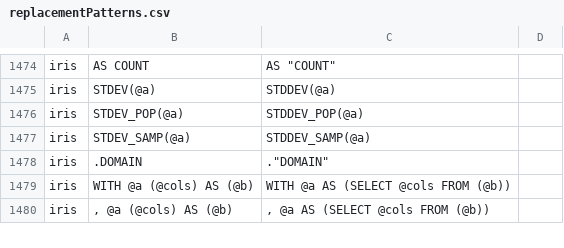
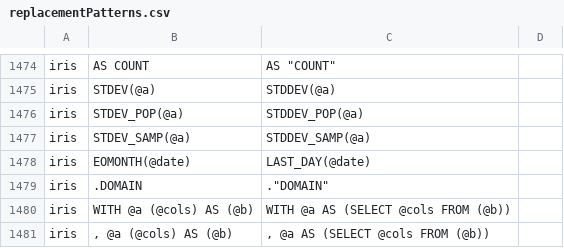
Before and after one commit to data2evidence/d2e-SqlRender, a CSV file: inst/csv/replacementPatterns.csv, drawn as a sheet; only a part is shown, gaps mark what is left out.

Commit message:
rewrite EOMONTH() to LAST_DAY()

```diff
--- a/inst/csv/replacementPatterns.csv
+++ b/inst/csv/replacementPatterns.csv
@@ -1477,2 +1477,3 @@ iris,STDEV_POP(@a),STDDEV_POP(@a)
 iris,STDEV_SAMP(@a),STDDEV_SAMP(@a)
+iris,EOMONTH(@date),LAST_DAY(@date)
 iris,.DOMAIN ,."DOMAIN"
```
